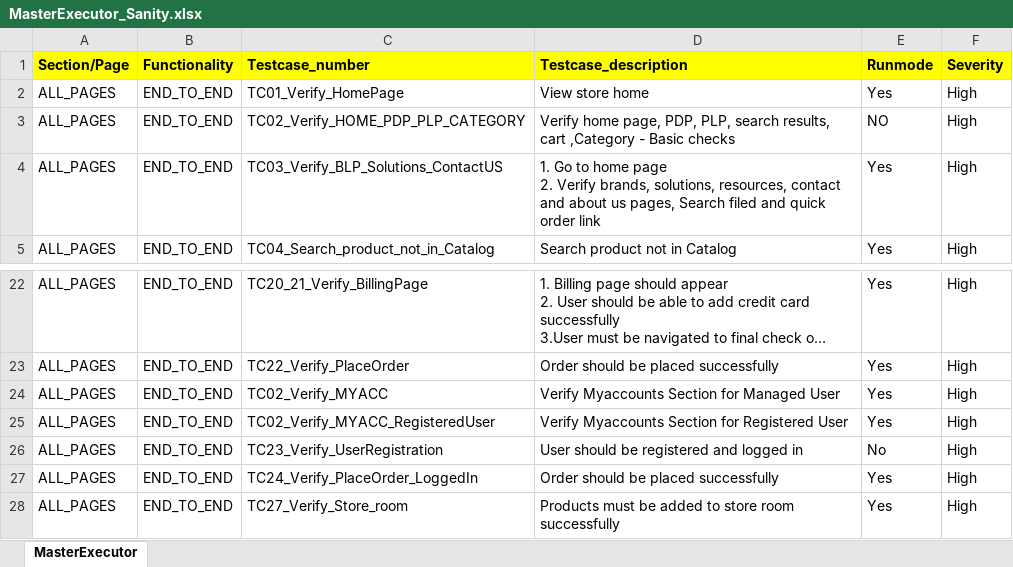
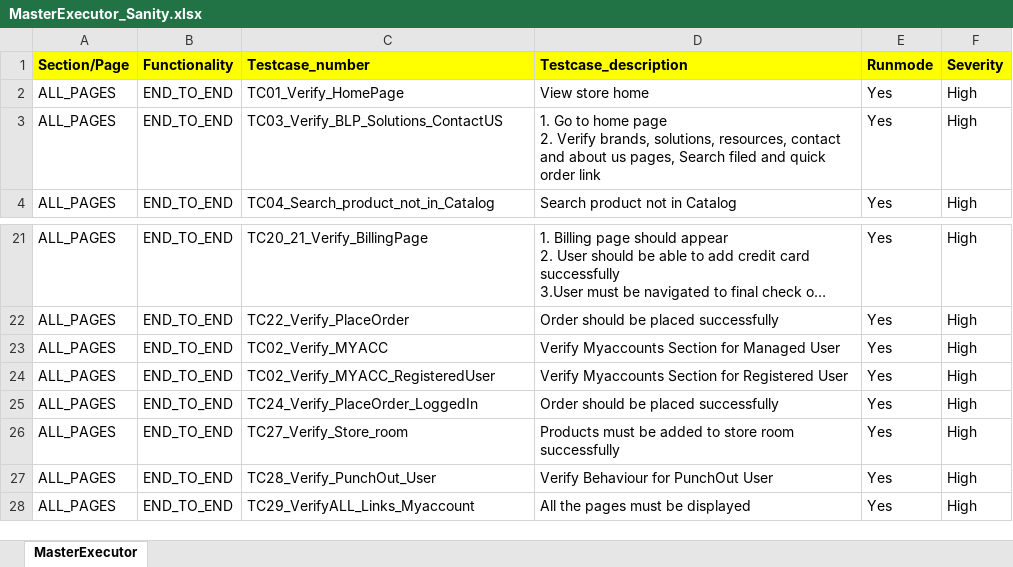
Before and after one commit to RKLogixal/KAMAN_Sanity, an Excel workbook: Input_files/Master_executors/MasterExecutor_Sanity.xlsx, sheet MasterExecutor, drawn as a sheet; only a part is shown, gaps mark what is left out; the shorter side is filled out with more unchanged rows; long unchanged cells end in …; values as stored, in another font and other column widths than the file's, no borders; conditional formats not drawn; the diff names each change by its address in the sheet, - before the commit and + after, or states it on an @@ line.

Commit message:
Üpdate

```diff
--- a/Input_files/Master_executors/MasterExecutor_Sanity.xlsx (sheet MasterExecutor)
+++ b/Input_files/Master_executors/MasterExecutor_Sanity.xlsx (sheet MasterExecutor)
-row 3: ALL_PAGES | END_TO_END | TC02_Verify_HOME_PDP_PLP_CATEGORY | Verify home page, PDP, PLP, search results, cart ,Category - Basic checks | NO | High
-row 26: ALL_PAGES | END_TO_END | TC23_Verify_UserRegistration | User should be registered and logged in | No | High
```
